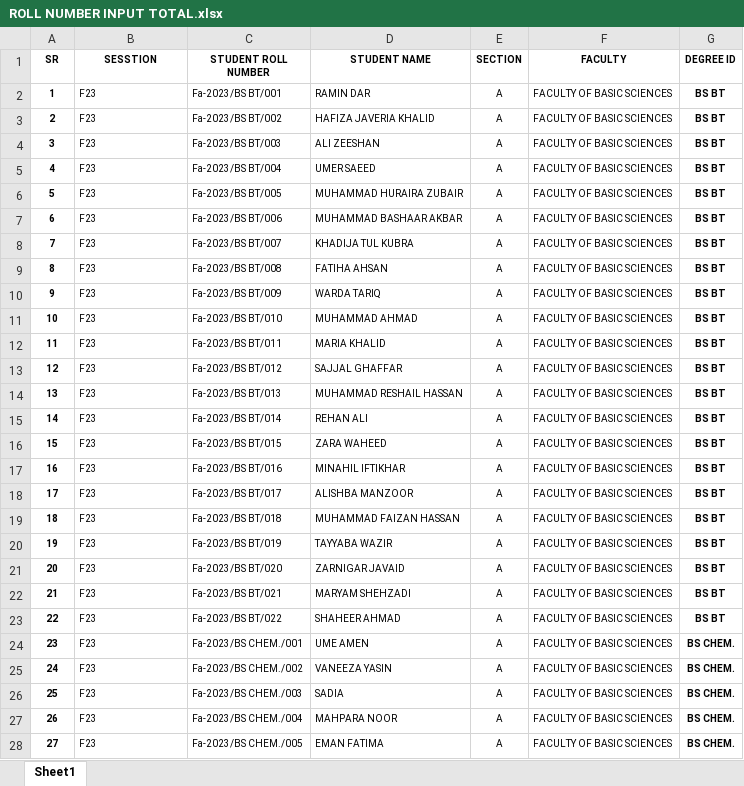
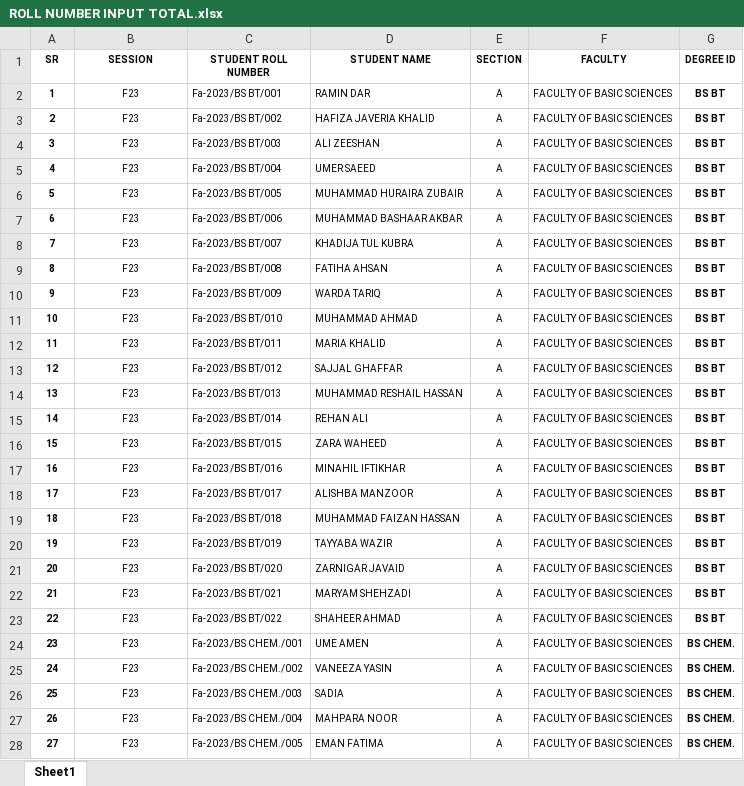
Before and after one commit to lguresult/bashir102, an Excel workbook: RESULT NEW FORMAT/DATA FOR NEW SHEET/ROLL NUMBER INPUT TOTAL.xlsx, sheet Sheet1, drawn as a sheet; only a part is shown; values as stored, in another font and other column widths than the file's, no borders; the diff covers the shown part only; the diff names each change by its address in the sheet, - before the commit and + after, or states it on an @@ line.

Commit message:
Update ROLL NUMBER INPUT TOTAL.xlsx

```diff
--- a/RESULT NEW FORMAT/DATA FOR NEW SHEET/ROLL NUMBER INPUT TOTAL.xlsx (sheet Sheet1)
+++ b/RESULT NEW FORMAT/DATA FOR NEW SHEET/ROLL NUMBER INPUT TOTAL.xlsx (sheet Sheet1)
-B1: SESSTION
+B1: SESSION
-B2:B28 alignment: left
+B2:B28 alignment: center
```
Also changed, not shown: 1 removed row and cell formats elsewhere in this sheet.
